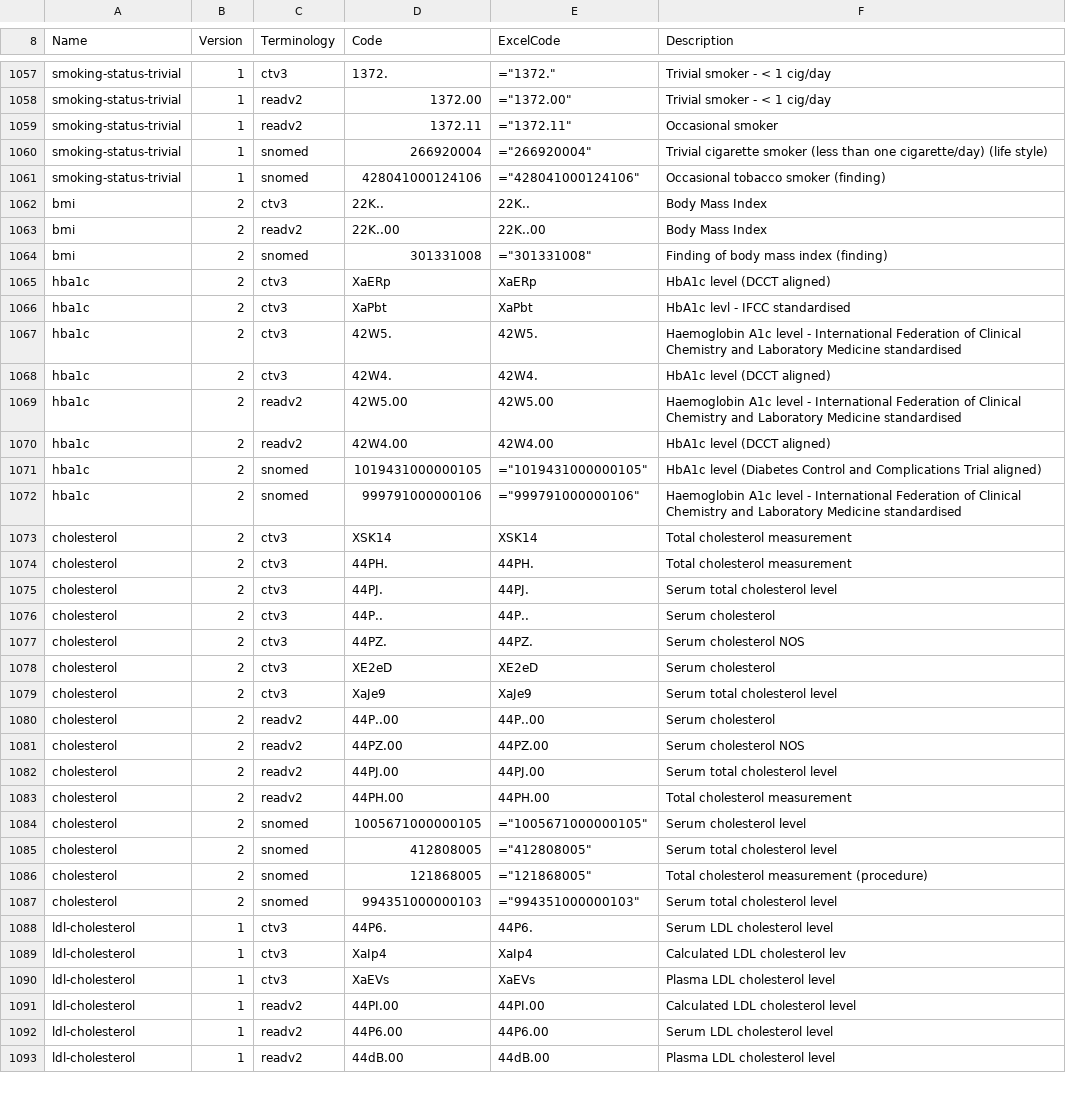
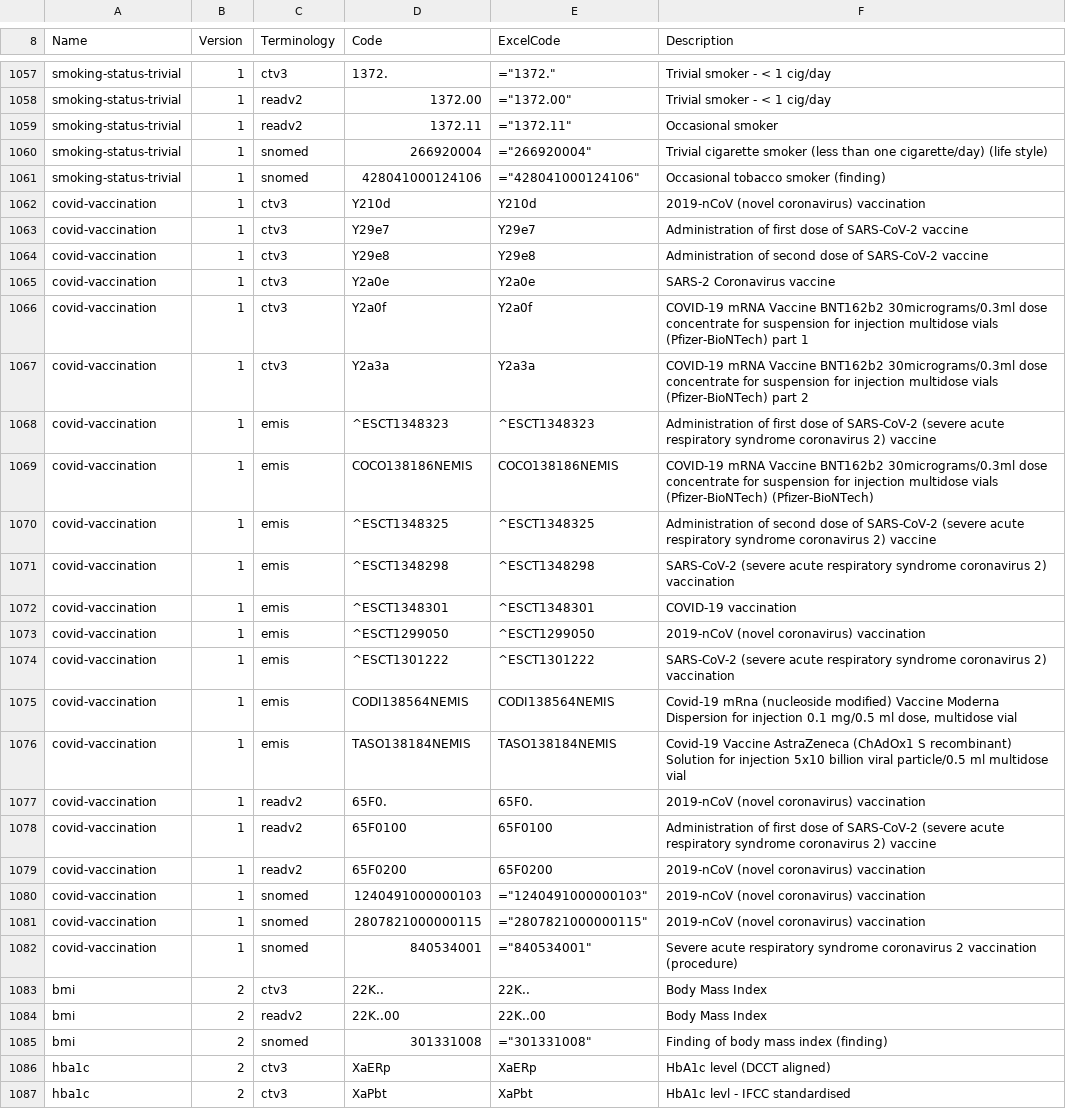
Before and after one commit to UoM-Data-Science-Platforms/gm-sde, a CSV file: projects/020 - Heald/clinical-code-sets.csv, drawn as a sheet; only a part is shown, gaps mark what is left out; the shorter side is filled out with more unchanged rows.

```diff
--- a/projects/020 - Heald/clinical-code-sets.csv
+++ b/projects/020 - Heald/clinical-code-sets.csv
@@ -1061,2 +1061,23 @@ Name,Version,Terminology,Code,ExcelCode,Description
 "smoking-status-trivial",1,"snomed",428041000124106,"=""428041000124106""","Occasional tobacco smoker (finding)"
+"covid-vaccination",1,"ctv3",Y210d,Y210d,"2019-nCoV (novel coronavirus) vaccination"
+"covid-vaccination",1,"ctv3",Y29e7,Y29e7,"Administration of first dose of SARS-CoV-2 vaccine"
+"covid-vaccination",1,"ctv3",Y29e8,Y29e8,"Administration of second dose of SARS-CoV-2 vaccine"
+"covid-vaccination",1,"ctv3",Y2a0e,Y2a0e,"SARS-2 Coronavirus vaccine"
+"covid-vaccination",1,"ctv3",Y2a0f,Y2a0f,"COVID-19 mRNA Vaccine BNT162b2 30micrograms/0.3ml dose concentrate for suspension for injection multidose vials (Pfizer-BioNTech) part 1"
+"covid-vaccination",1,"ctv3",Y2a3a,Y2a3a,"COVID-19 mRNA Vaccine BNT162b2 30micrograms/0.3ml dose concentrate for suspension for injection multidose vials (Pfizer-BioNTech) part 2"
+"covid-vaccination",1,"emis",^ESCT1348323,^ESCT1348323,"Administration of first dose of SARS-CoV-2 (severe acute respiratory syndrome coronavirus 2) vaccine"
+"covid-vaccination",1,"emis",COCO138186NEMIS,COCO138186NEMIS,"COVID-19 mRNA Vaccine BNT162b2 30micrograms/0.3ml dose concentrate for suspension for injection multidose vials (Pfizer-BioNTech) (Pfizer-BioNTech)"
+"covid-vaccination",1,"emis",^ESCT1348325,^ESCT1348325,"Administration of second dose of SARS-CoV-2 (severe acute respiratory syndrome coronavirus 2) vaccine"
+"covid-vaccination",1,"emis",^ESCT1348298,^ESCT1348298,"SARS-CoV-2 (severe acute respiratory syndrome coronavirus 2) vaccination"
+"covid-vaccination",1,"emis",^ESCT1348301,^ESCT1348301,"COVID-19 vaccination"
+"covid-vaccination",1,"emis",^ESCT1299050,^ESCT1299050,"2019-nCoV (novel coronavirus) vaccination"
+"covid-vaccination",1,"emis",^ESCT1301222,^ESCT1301222,"SARS-CoV-2 (severe acute respiratory syndrome coronavirus 2) vaccination"
+"covid-vaccination",1,"emis",CODI138564NEMIS,CODI138564NEMIS,"Covid-19 mRna (nucleoside modified) Vaccine Moderna  Dispersion for injection  0.1 mg/0.5 ml dose, multidose vial"
+"covid-vaccination",1,"emis",TASO138184NEMIS,TASO138184NEMIS,"Covid-19 Vaccine AstraZeneca (ChAdOx1 S recombinant)  Solution for injection  5x10 billion viral particle/0.5 ml multidose vial"
+"covid-vaccination",1,"readv2",65F0.,65F0.,"2019-nCoV (novel coronavirus) vaccination"
+"covid-vaccination",1,"readv2",65F0100,65F0100,"Administration of first dose of SARS-CoV-2 (severe acute respiratory syndrome coronavirus 2) vaccine"
+"covid-vaccination",1,"readv2",65F0200,65F0200,"2019-nCoV (novel coronavirus) vaccination"
+"covid-vaccination",1,"snomed",1240491000000103,"=""1240491000000103""","2019-nCoV (novel coronavirus) vaccination"
+"covid-vaccination",1,"snomed",2807821000000115,"=""2807821000000115""","2019-nCoV (novel coronavirus) vaccination"
+"covid-vaccination",1,"snomed",840534001,"=""840534001""","Severe acute respiratory syndrome coronavirus 2 vaccination (procedure)"
 "bmi",2,"ctv3",22K..,22K..,"Body Mass Index"
```
Also changed, not shown: 5 other files.
